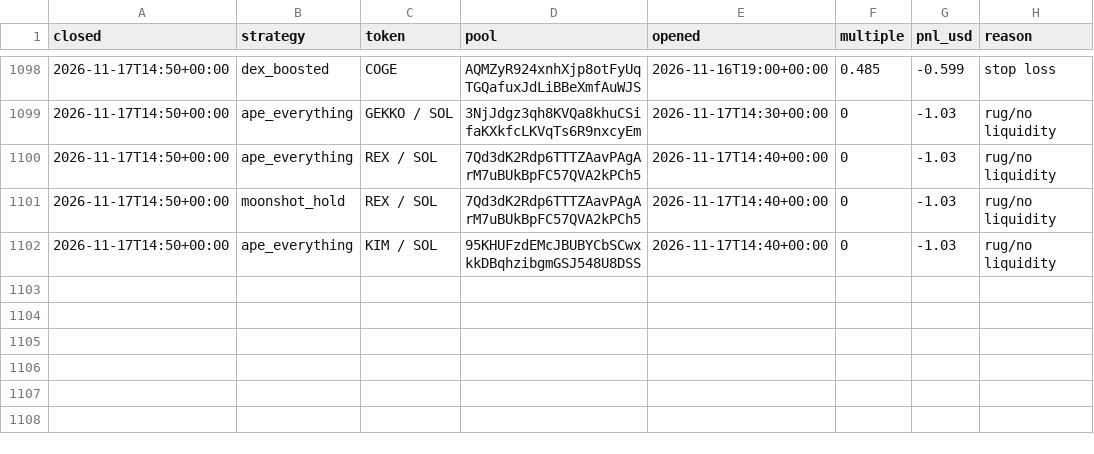
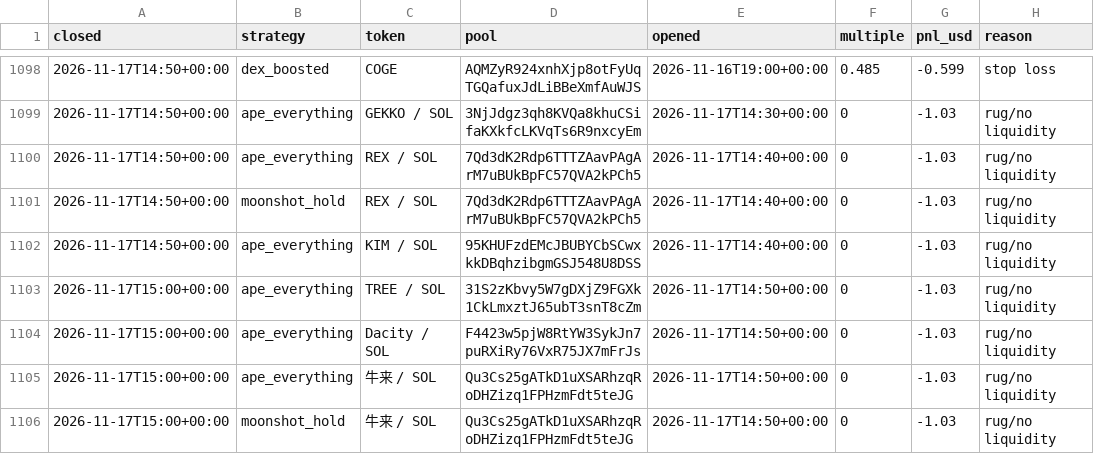
Before and after one commit to TChaplain/data-pipeline-lab, a CSV file: journal/meme_trades.csv, drawn as a sheet; only a part is shown, gaps mark what is left out.

```diff
--- a/journal/meme_trades.csv
+++ b/journal/meme_trades.csv
@@ -1102 +1102,5 @@ closed,strategy,token,pool,opened,multiple,pnl_usd,reason
 2026-11-17T14:50+00:00,ape_everything,KIM / SOL,95KHUFzdEMcJBUBYCbSCwxkkDBqhzibgmGSJ548U8DSS,2026-11-17T14:40+00:00,0,-1.03,rug/no liquidity
+2026-11-17T15:00+00:00,ape_everything,TREE / SOL,31S2zKbvy5W7gDXjZ9FGXk1CkLmxztJ65ubT3snT8cZm,2026-11-17T14:50+00:00,0,-1.03,rug/no liquidity
+2026-11-17T15:00+00:00,ape_everything,Dacity / SOL,F4423w5pjW8RtYW3SykJn7puRXiRy76VxR75JX7mFrJs,2026-11-17T14:50+00:00,0,-1.03,rug/no liquidity
+2026-11-17T15:00+00:00,ape_everything,牛来 / SOL,Qu3Cs25gATkD1uXSARhzqRoDHZizq1FPHzmFdt5teJG,2026-11-17T14:50+00:00,0,-1.03,rug/no liquidity
+2026-11-17T15:00+00:00,moonshot_hold,牛来 / SOL,Qu3Cs25gATkD1uXSARhzqRoDHZizq1FPHzmFdt5teJG,2026-11-17T14:50+00:00,0,-1.03,rug/no liquidity
```
Also changed, not shown: 3 other files.
